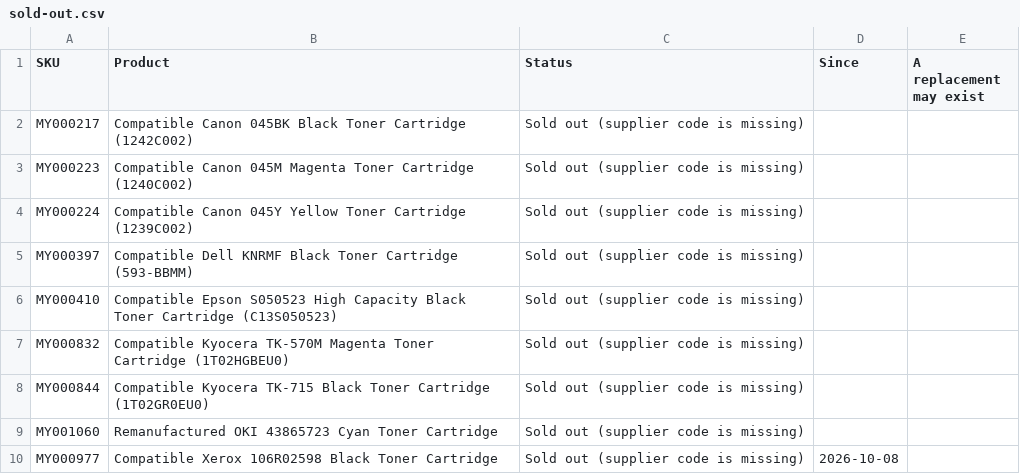
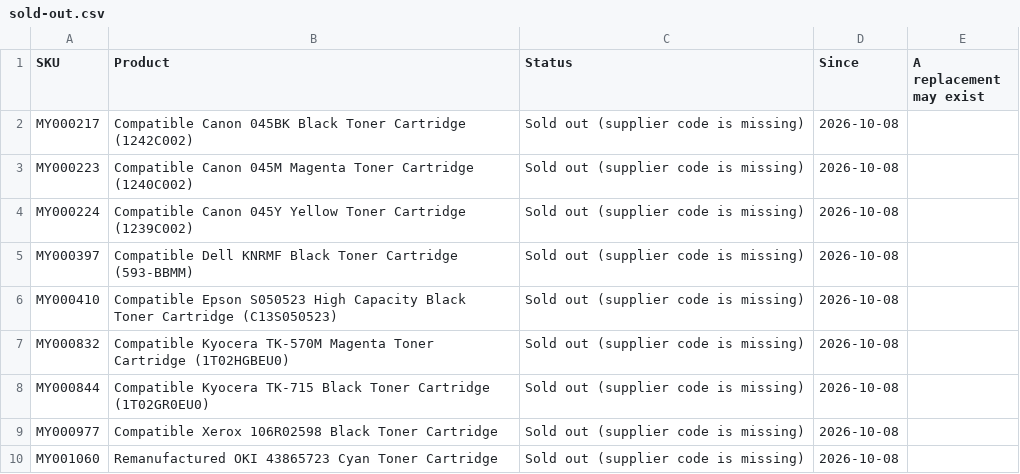
Before and after one commit to Gruffalos-Shadow-Hunt-140424/report-88ad8a3a92, a CSV file: sold-out.csv, drawn as a sheet.

```diff
--- a/sold-out.csv
+++ b/sold-out.csv
@@ -1,10 +1,10 @@
 SKU,Product,Status,Since,A replacement may exist
-MY000217,Compatible Canon 045BK Black Toner Cartridge (1242C002),Sold out (supplier code is missing),,
-MY000223,Compatible Canon 045M Magenta Toner Cartridge (1240C002),Sold out (supplier code is missing),,
-MY000224,Compatible Canon 045Y Yellow Toner Cartridge (1239C002),Sold out (supplier code is missing),,
-MY000397,Compatible Dell KNRMF Black Toner Cartridge (593-BBMM),Sold out (supplier code is missing),,
-MY000410,Compatible Epson S050523 High Capacity Black Toner Cartridge (C13S050523),Sold out (supplier code is missing),,
-MY000832,Compatible Kyocera TK-570M Magenta Toner Cartridge (1T02HGBEU0),Sold out (supplier code is missing),,
-MY000844,Compatible Kyocera TK-715 Black Toner Cartridge (1T02GR0EU0),Sold out (supplier code is missing),,
-MY001060,Remanufactured OKI 43865723 Cyan Toner Cartridge,Sold out (supplier code is missing),,
+MY000217,Compatible Canon 045BK Black Toner Cartridge (1242C002),Sold out (supplier code is missing),2026-10-08,
+MY000223,Compatible Canon 045M Magenta Toner Cartridge (1240C002),Sold out (supplier code is missing),2026-10-08,
+MY000224,Compatible Canon 045Y Yellow Toner Cartridge (1239C002),Sold out (supplier code is missing),2026-10-08,
+MY000397,Compatible Dell KNRMF Black Toner Cartridge (593-BBMM),Sold out (supplier code is missing),2026-10-08,
+MY000410,Compatible Epson S050523 High Capacity Black Toner Cartridge (C13S050523),Sold out (supplier code is missing),2026-10-08,
+MY000832,Compatible Kyocera TK-570M Magenta Toner Cartridge (1T02HGBEU0),Sold out (supplier code is missing),2026-10-08,
+MY000844,Compatible Kyocera TK-715 Black Toner Cartridge (1T02GR0EU0),Sold out (supplier code is missing),2026-10-08,
 MY000977,Compatible Xerox 106R02598 Black Toner Cartridge,Sold out (supplier code is missing),2026-10-08,
+MY001060,Remanufactured OKI 43865723 Cyan Toner Cartridge,Sold out (supplier code is missing),2026-10-08,
```
Also changed, not shown: changes.csv, 2 other files.
